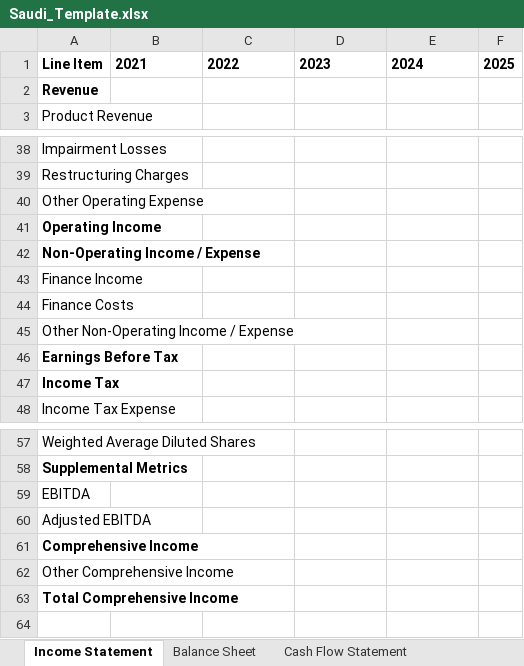
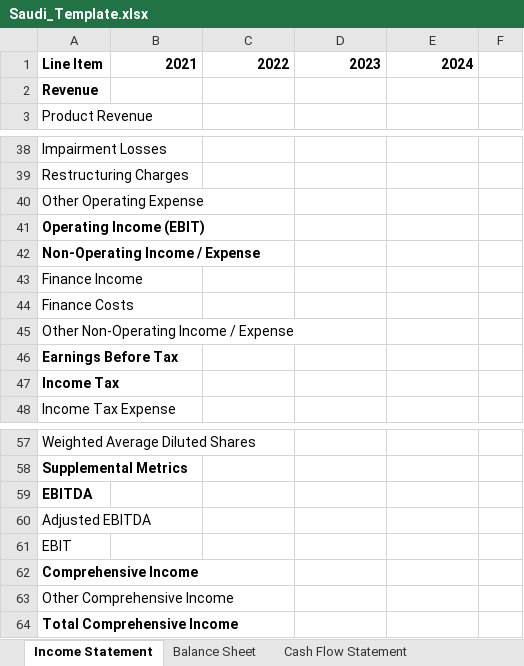
Before and after one commit to MAJ1919/financial-analyzer-, an Excel workbook: frontend/public/Saudi_Template.xlsx, sheet Income Statement, drawn as a sheet; only a part is shown, gaps mark what is left out; values as stored, in another font and other column widths than the file's, no borders; the diff names each change by its address in the sheet, - before the commit and + after, or states it on an @@ line.

Commit message:
Fix stale download template that made its own rows unmapped
frontend/public/Saudi_Template.xlsx had drifted from the canonical
manualEntryTemplate.json: it carried "Operating Income" where the template
says "Operating Income (EBIT)", and was missing the "EBIT" supplemental row
entirely. Since excel_parser matches labels strictly, downloading the
template and re-uploading it reported the template's own row under
"Unmapped Rows Detected".

The drift was structural: generate_templates.py never read the canonical
JSON. It parsed a markdown file outside the repo and wrote to a different
project directory, so editing the JSON could not update the download.

- Rewrite generate_templates.py to build the workbook from
  load_statement_templates(), with repo-relative paths, level-derived
  indentation and bold headers/subtotals.
- Regenerate Saudi_Template.xlsx (236 line items across 3 sheets).
- Add tests/test_template_workbook.py: label parity and row order per
  sheet, key addressability, parseable year headers, and a round-trip
  assert that uploading the shipped template yields zero unmapped rows.
- Document the enforcement layer in CLAUDE.md.

Backend suite: 106 passed.

```diff
--- a/frontend/public/Saudi_Template.xlsx (sheet Income Statement)
+++ b/frontend/public/Saudi_Template.xlsx (sheet Income Statement)
-B1:E1 alignment: left
+B1:E1 alignment: right
-F1: 2025
+F1: (empty)
-A41: Operating Income
+A41: Operating Income (EBIT)
-A59 bold: off
+A59 bold: on
+row 61: EBIT
```
Also changed, not shown: sheet Cash Flow Statement, sheet Balance Sheet, 8 other files.
